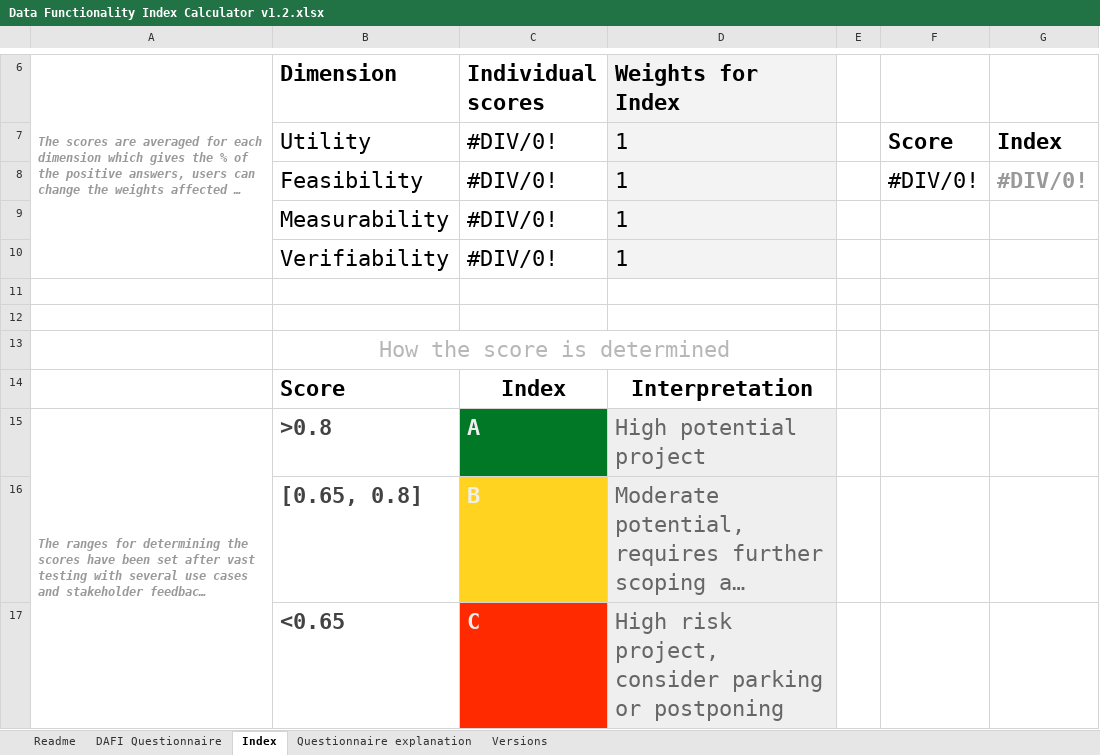
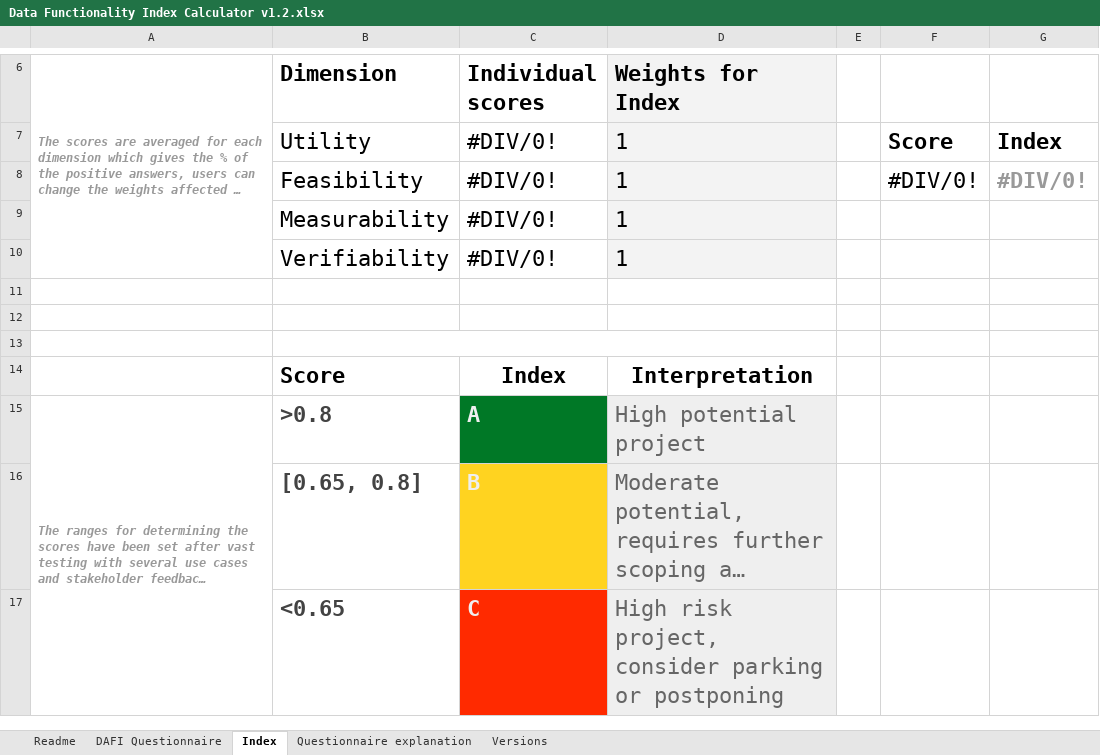
Before and after one commit to hindantation/dafi, an Excel workbook: XLSX/Data Functionality Index Calculator v1.2.xlsx, sheet Index, drawn as a sheet; only a part is shown, gaps mark what is left out; long unchanged cells end in …; values as stored, in another font and other column widths than the file's, no borders; charts and pictures and conditional formats not drawn; the diff names each change by its address in the sheet, - before the commit and + after, or states it on an @@ line.

```diff
--- a/XLSX/Data Functionality Index Calculator v1.2.xlsx (sheet Index)
+++ b/XLSX/Data Functionality Index Calculator v1.2.xlsx (sheet Index)
-B13 (Dimension): How the score is determined
+B13 (Dimension): (empty)
```
Also changed, not shown: sheet DAFI Questionnaire, charts or pictures.
